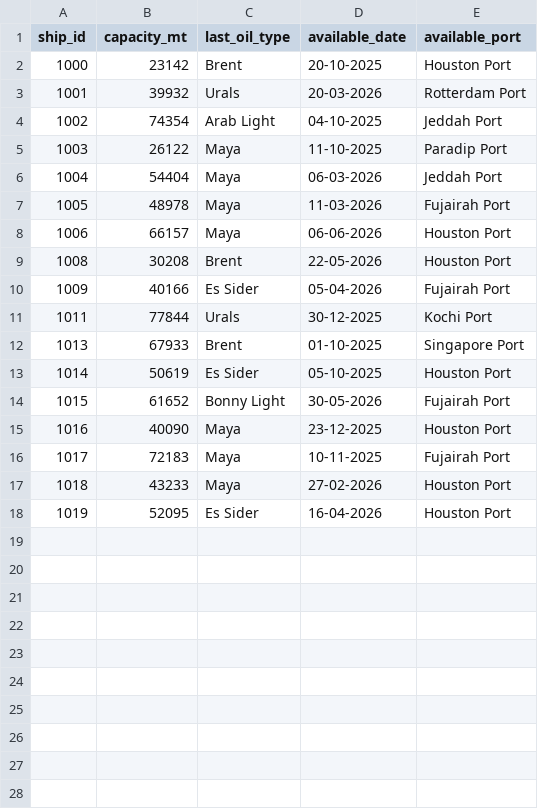
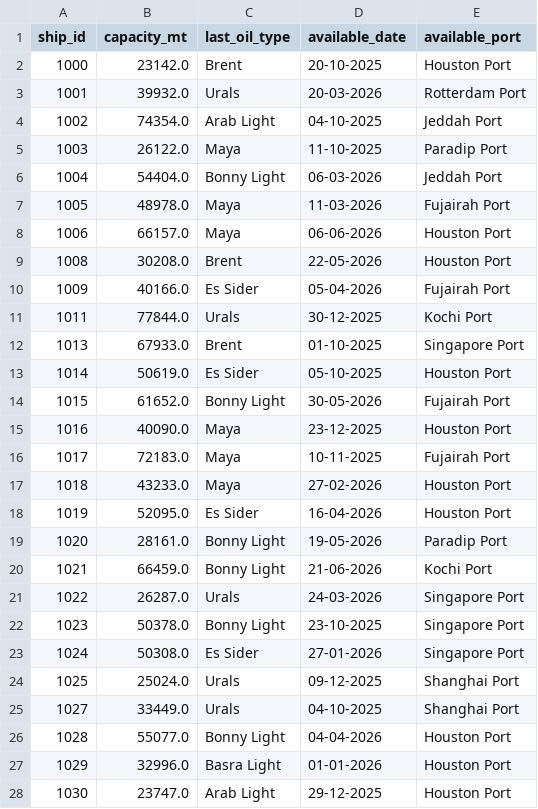
Before and after one commit to Ratnprasad-Gangthade/ship_management, a CSV file: data/cleaned/ship_data_cleaned.csv, drawn as a sheet; only a part is shown; the diff covers the shown part only.

```diff
--- a/data/cleaned/ship_data_cleaned.csv
+++ b/data/cleaned/ship_data_cleaned.csv
@@ -1,18 +1,28 @@
 ship_id,capacity_mt,last_oil_type,available_date,available_port
-1000,23142,Brent,20-10-2025,Houston Port
-1001,39932,Urals,20-03-2026,Rotterdam Port
-1002,74354,Arab Light,04-10-2025,Jeddah Port
-1003,26122,Maya,11-10-2025,Paradip Port
-1004,54404,Maya,06-03-2026,Jeddah Port
-1005,48978,Maya,11-03-2026,Fujairah Port
-1006,66157,Maya,06-06-2026,Houston Port
-1008,30208,Brent,22-05-2026,Houston Port
-1009,40166,Es Sider,05-04-2026,Fujairah Port
-1011,77844,Urals,30-12-2025,Kochi Port
-1013,67933,Brent,01-10-2025,Singapore Port
-1014,50619,Es Sider,05-10-2025,Houston Port
-1015,61652,Bonny Light,30-05-2026,Fujairah Port
-1016,40090,Maya,23-12-2025,Houston Port
-1017,72183,Maya,10-11-2025,Fujairah Port
-1018,43233,Maya,27-02-2026,Houston Port
-1019,52095,Es Sider,16-04-2026,Houston Port
+1000,23142.0,Brent,20-10-2025,Houston Port
+1001,39932.0,Urals,20-03-2026,Rotterdam Port
+1002,74354.0,Arab Light,04-10-2025,Jeddah Port
+1003,26122.0,Maya,11-10-2025,Paradip Port
+1004,54404.0,Bonny Light,06-03-2026,Jeddah Port
+1005,48978.0,Maya,11-03-2026,Fujairah Port
+1006,66157.0,Maya,06-06-2026,Houston Port
+1008,30208.0,Brent,22-05-2026,Houston Port
+1009,40166.0,Es Sider,05-04-2026,Fujairah Port
+1011,77844.0,Urals,30-12-2025,Kochi Port
+1013,67933.0,Brent,01-10-2025,Singapore Port
+1014,50619.0,Es Sider,05-10-2025,Houston Port
+1015,61652.0,Bonny Light,30-05-2026,Fujairah Port
+1016,40090.0,Maya,23-12-2025,Houston Port
+1017,72183.0,Maya,10-11-2025,Fujairah Port
+1018,43233.0,Maya,27-02-2026,Houston Port
+1019,52095.0,Es Sider,16-04-2026,Houston Port
+1020,28161.0,Bonny Light,19-05-2026,Paradip Port
+1021,66459.0,Bonny Light,21-06-2026,Kochi Port
+1022,26287.0,Urals,24-03-2026,Singapore Port
+1023,50378.0,Bonny Light,23-10-2025,Singapore Port
+1024,50308.0,Es Sider,27-01-2026,Singapore Port
+1025,25024.0,Urals,09-12-2025,Shanghai Port
+1027,33449.0,Urals,04-10-2025,Shanghai Port
+1028,55077.0,Bonny Light,04-04-2026,Houston Port
+1029,32996.0,Basra Light,01-01-2026,Houston Port
+1030,23747.0,Arab Light,29-12-2025,Houston Port
```
Also changed, not shown: 8 added rows elsewhere in this file, data/raw/ship_data_raw.csv, 5 other files.
